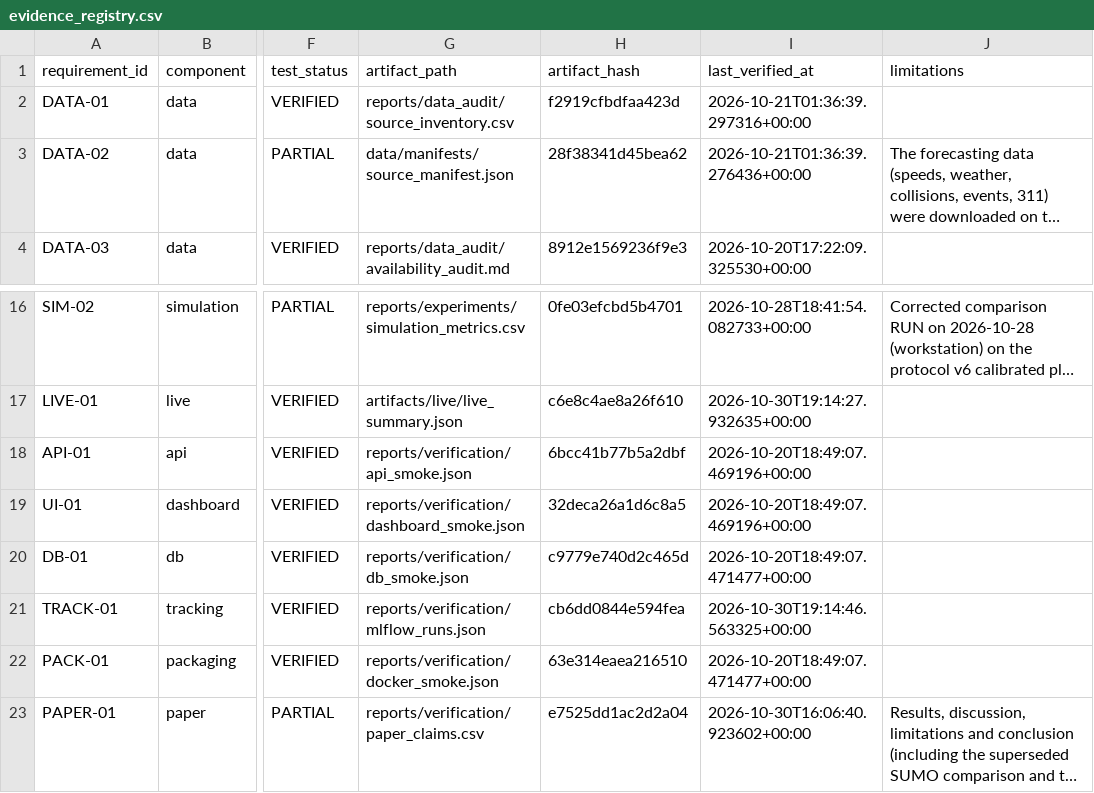
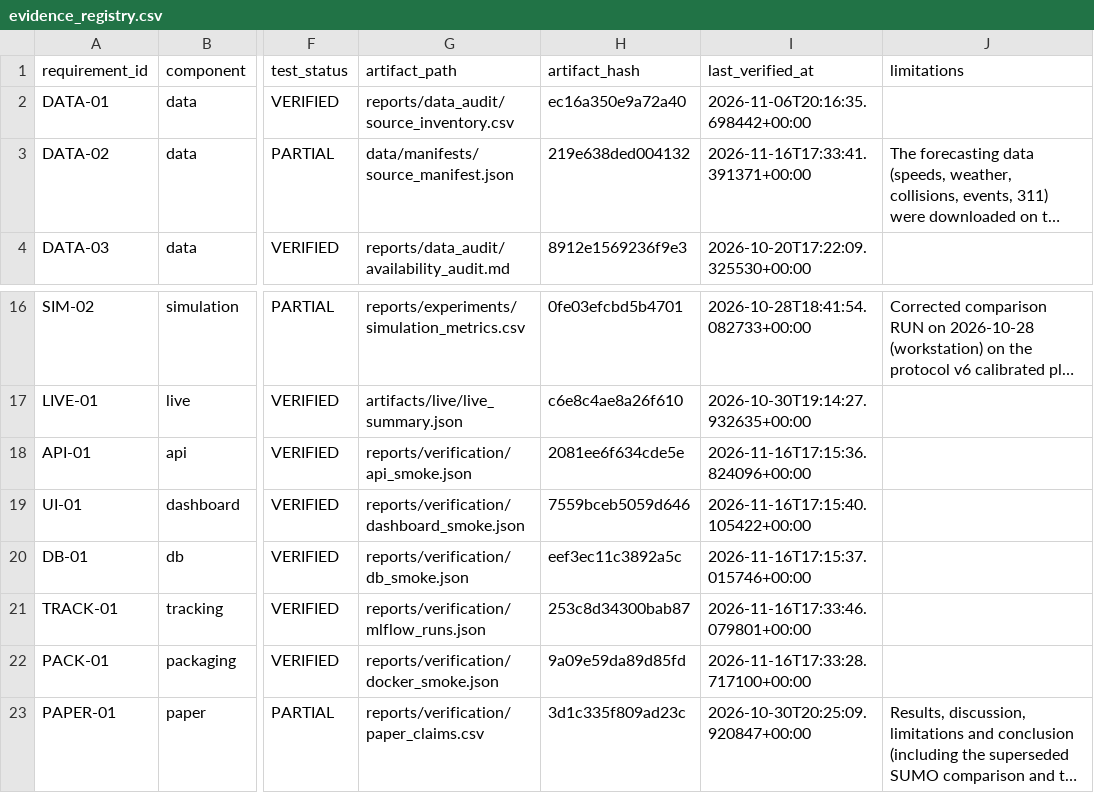
Before and after one commit to sricharansk/Major-Project, a CSV file: reports/verification/evidence_registry.csv, drawn as a sheet; only a part is shown, gaps mark what is left out; long unchanged cells end in …; the diff names each change by its address in the sheet, - before the commit and + after, or states it on an @@ line.

```diff
--- a/reports/verification/evidence_registry.csv
+++ b/reports/verification/evidence_registry.csv
-H2 (artifact_hash): f2919cfbdfaa423d
+H2 (artifact_hash): ec16a350e9a72a40
-I2 (last_verified_at): 2026-10-21T01:36:39.297316+00:00
+I2 (last_verified_at): 2026-11-06T20:16:35.698442+00:00
-H3 (artifact_hash): 28f38341d45bea62
+H3 (artifact_hash): 219e638ded004132
-I3 (last_verified_at): 2026-10-21T01:36:39.276436+00:00
+I3 (last_verified_at): 2026-11-16T17:33:41.391371+00:00
-H18 (artifact_hash): 6bcc41b77b5a2dbf
+H18 (artifact_hash): 2081ee6f634cde5e
-I18 (last_verified_at): 2026-10-20T18:49:07.469196+00:00
+I18 (last_verified_at): 2026-11-16T17:15:36.824096+00:00
-H19 (artifact_hash): 32deca26a1d6c8a5
+H19 (artifact_hash): 7559bceb5059d646
-I19 (last_verified_at): 2026-10-20T18:49:07.469196+00:00
+I19 (last_verified_at): 2026-11-16T17:15:40.105422+00:00
-H20 (artifact_hash): c9779e740d2c465d
+H20 (artifact_hash): eef3ec11c3892a5c
-I20 (last_verified_at): 2026-10-20T18:49:07.471477+00:00
+I20 (last_verified_at): 2026-11-16T17:15:37.015746+00:00
-H21 (artifact_hash): cb6dd0844e594fea
+H21 (artifact_hash): 253c8d34300bab87
-I21 (last_verified_at): 2026-10-30T19:14:46.563325+00:00
+I21 (last_verified_at): 2026-11-16T17:33:46.079801+00:00
-H22 (artifact_hash): 63e314eaea216510
+H22 (artifact_hash): 9a09e59da89d85fd
-I22 (last_verified_at): 2026-10-20T18:49:07.471477+00:00
+I22 (last_verified_at): 2026-11-16T17:33:28.717100+00:00
-H23 (artifact_hash): e7525dd1ac2d2a04
+H23 (artifact_hash): 3d1c335f809ad23c
-I23 (last_verified_at): 2026-10-30T16:06:40.923602+00:00
+I23 (last_verified_at): 2026-10-30T20:25:09.920847+00:00
```
Also changed, not shown: reports/data_audit/source_inventory.csv, 9 other files.
